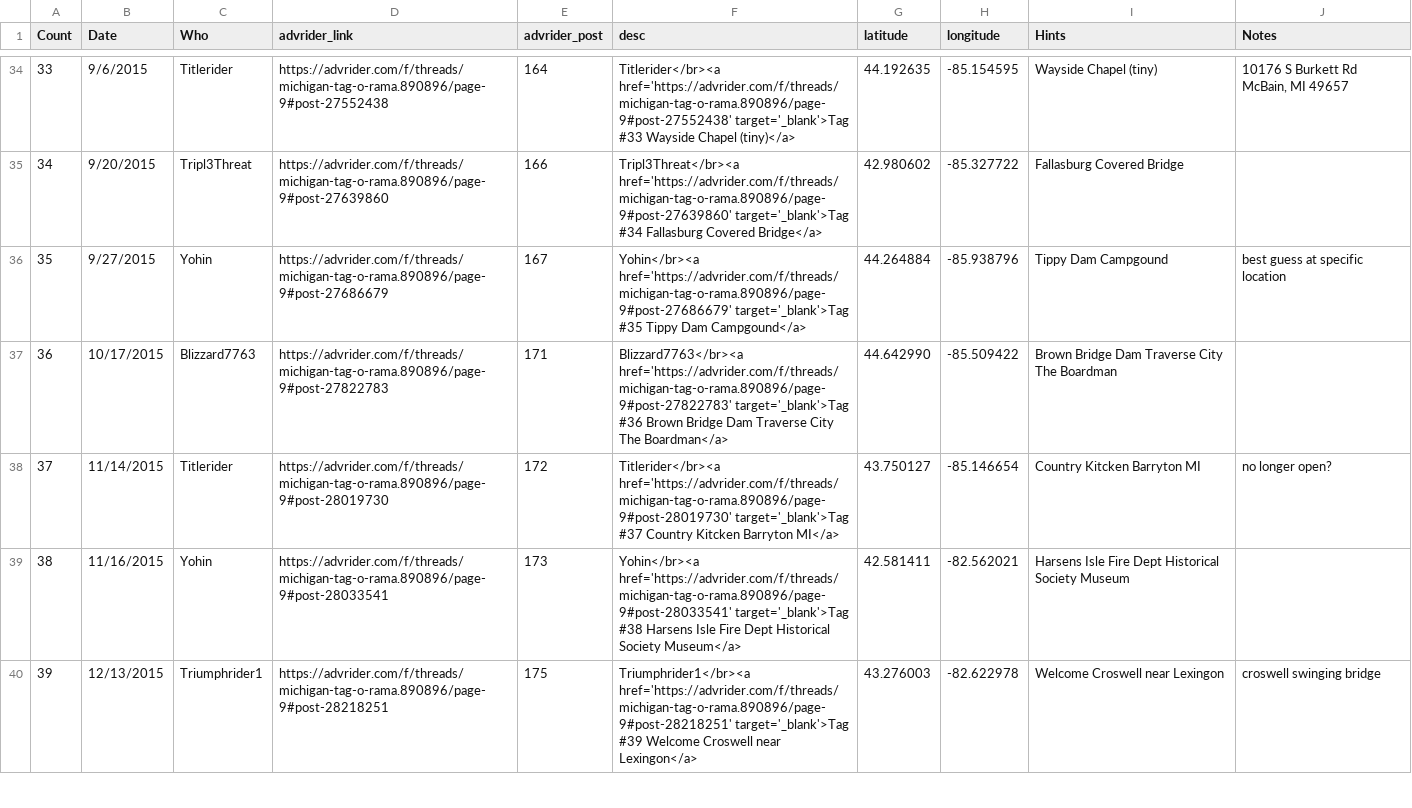
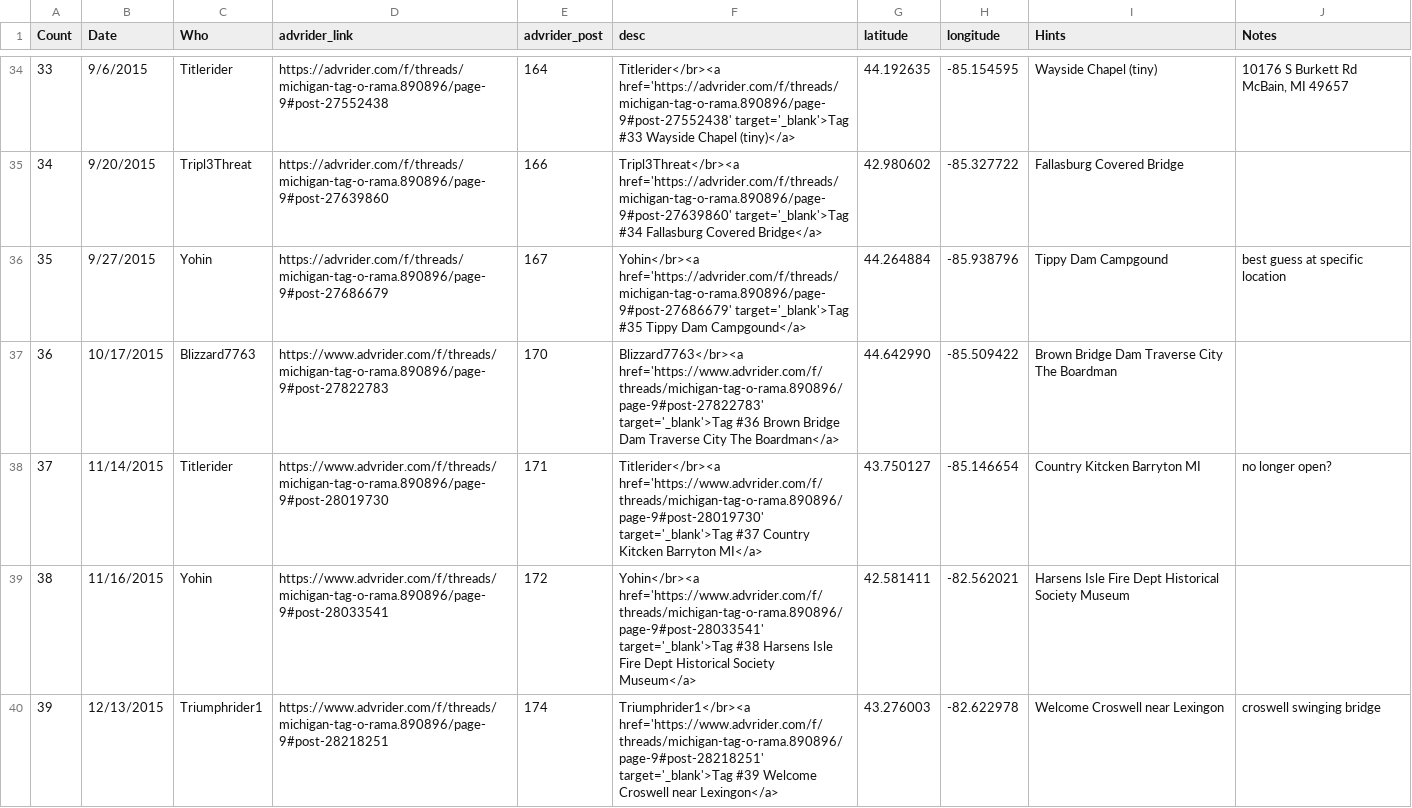
Before and after one commit to spoonyfork/Michigan-Tag-O-Rama, a CSV file: Michigan_Tag-O-Rama_source.csv, drawn as a sheet; only a part is shown, gaps mark what is left out; the diff covers the shown part only.

```diff
--- a/Michigan_Tag-O-Rama_source.csv
+++ b/Michigan_Tag-O-Rama_source.csv
@@ -36,5 +36,5 @@ Count,Date,Who,advrider_link,advrider_post,desc,latitude,longitude,Hints,Notes
 35,9/27/2015,Yohin,https://advrider.com/f/threads/michigan-tag-o-rama.890896/page-9#post-27686679,167,Yohin</br><a href='https://advrider.com/f/threads/michigan-tag-o-rama.890896/page-9#post-27686679' target='_blank'>Tag #35 Tippy Dam Campgound</a>,44.264884,-85.938796,Tippy Dam Campgound,best guess at specific location
-36,10/17/2015,Blizzard7763,https://advrider.com/f/threads/michigan-tag-o-rama.890896/page-9#post-27822783,171,Blizzard7763</br><a href='https://advrider.com/f/threads/michigan-tag-o-rama.890896/page-9#post-27822783' target='_blank'>Tag #36 Brown Bridge Dam Traverse City The Boardman</a>,44.642990,-85.509422,Brown Bridge Dam Traverse City The Boardman,
-37,11/14/2015,Titlerider,https://advrider.com/f/threads/michigan-tag-o-rama.890896/page-9#post-28019730,172,Titlerider</br><a href='https://advrider.com/f/threads/michigan-tag-o-rama.890896/page-9#post-28019730' target='_blank'>Tag #37 Country Kitcken Barryton MI</a>,43.750127,-85.146654,Country Kitcken Barryton MI,no longer open?
-38,11/16/2015,Yohin,https://advrider.com/f/threads/michigan-tag-o-rama.890896/page-9#post-28033541,173,Yohin</br><a href='https://advrider.com/f/threads/michigan-tag-o-rama.890896/page-9#post-28033541' target='_blank'>Tag #38 Harsens Isle Fire Dept Historical Society Museum</a>,42.581411,-82.562021,Harsens Isle Fire Dept Historical Society Museum,
-39,12/13/2015,Triumphrider1,https://advrider.com/f/threads/michigan-tag-o-rama.890896/page-9#post-28218251,175,Triumphrider1</br><a href='https://advrider.com/f/threads/michigan-tag-o-rama.890896/page-9#post-28218251' target='_blank'>Tag #39 Welcome Croswell near Lexingon</a>,43.276003,-82.622978,Welcome Croswell near Lexingon,croswell swinging bridge
+36,10/17/2015,Blizzard7763,https://www.advrider.com/f/threads/michigan-tag-o-rama.890896/page-9#post-27822783,170,Blizzard7763</br><a href='https://www.advrider.com/f/threads/michigan-tag-o-rama.890896/page-9#post-27822783' target='_blank'>Tag #36 Brown Bridge Dam Traverse City The Boardman</a>,44.642990,-85.509422,Brown Bridge Dam Traverse City The Boardman,
+37,11/14/2015,Titlerider,https://www.advrider.com/f/threads/michigan-tag-o-rama.890896/page-9#post-28019730,171,Titlerider</br><a href='https://www.advrider.com/f/threads/michigan-tag-o-rama.890896/page-9#post-28019730' target='_blank'>Tag #37 Country Kitcken Barryton MI</a>,43.750127,-85.146654,Country Kitcken Barryton MI,no longer open?
+38,11/16/2015,Yohin,https://www.advrider.com/f/threads/michigan-tag-o-rama.890896/page-9#post-28033541,172,Yohin</br><a href='https://www.advrider.com/f/threads/michigan-tag-o-rama.890896/page-9#post-28033541' target='_blank'>Tag #38 Harsens Isle Fire Dept Historical Society Museum</a>,42.581411,-82.562021,Harsens Isle Fire Dept Historical Society Museum,
+39,12/13/2015,Triumphrider1,https://www.advrider.com/f/threads/michigan-tag-o-rama.890896/page-9#post-28218251,174,Triumphrider1</br><a href='https://www.advrider.com/f/threads/michigan-tag-o-rama.890896/page-9#post-28218251' target='_blank'>Tag #39 Welcome Croswell near Lexingon</a>,43.276003,-82.622978,Welcome Croswell near Lexingon,croswell swinging bridge
```
Also changed, not shown: 64 edited cells elsewhere in this file, Michigan_Tag-O-Rama_tags.csv, 1 other file.
